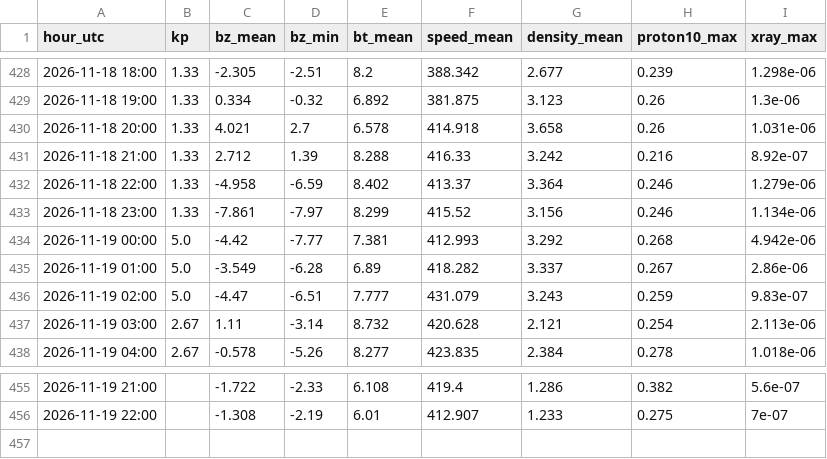
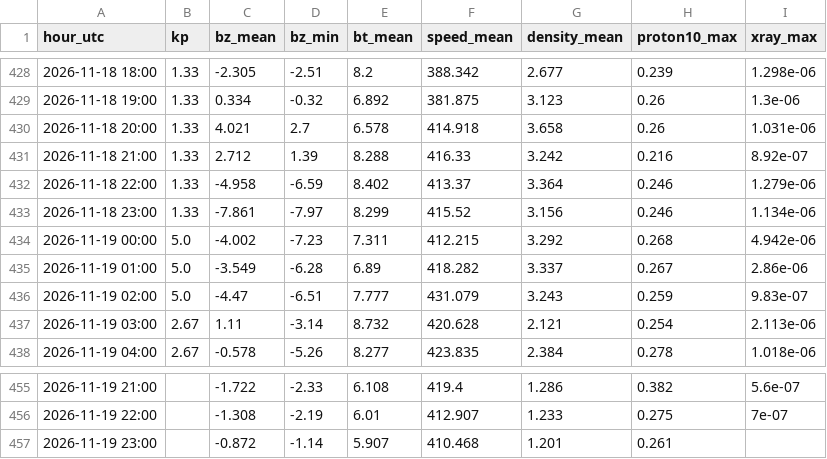
Before and after one commit to ja1bbe/propagation, a CSV file: data/spacewx/2026-11.csv, drawn as a sheet; only a part is shown, gaps mark what is left out.

```diff
--- a/data/spacewx/2026-11.csv
+++ b/data/spacewx/2026-11.csv
@@ -433,3 +433,3 @@ hour_utc,kp,bz_mean,bz_min,bt_mean,speed_mean,density_mean,proton10_max,xray_max
 2026-11-18 23:00,1.33,-7.861,-7.97,8.299,415.52,3.156,0.246,1.134e-06
-2026-11-19 00:00,5.0,-4.42,-7.77,7.381,412.993,3.292,0.268,4.942e-06
+2026-11-19 00:00,5.0,-4.002,-7.23,7.311,412.215,3.292,0.268,4.942e-06
 2026-11-19 01:00,5.0,-3.549,-6.28,6.89,418.282,3.337,0.267,2.86e-06
@@ -456 +456,2 @@ hour_utc,kp,bz_mean,bz_min,bt_mean,speed_mean,density_mean,proton10_max,xray_max
 2026-11-19 22:00,,-1.308,-2.19,6.01,412.907,1.233,0.275,7e-07
+2026-11-19 23:00,,-0.872,-1.14,5.907,410.468,1.201,0.261,
```
Also changed, not shown: data/cluster/2026-11.csv, data/samples_v2.csv, 3 other files.
